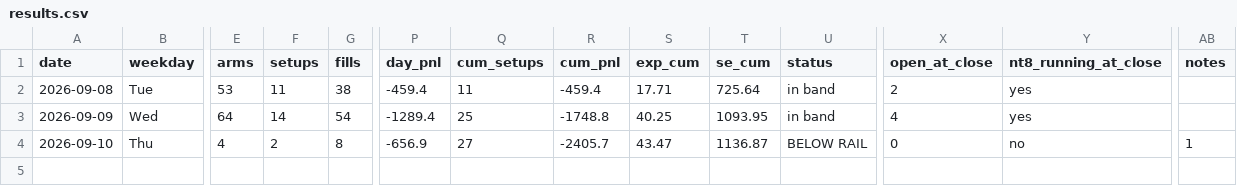
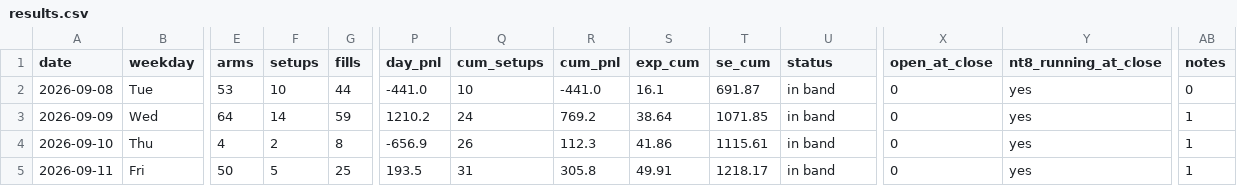
Before and after one commit to higneyintl/einstein-forward, a CSV file: data/results.csv, drawn as a sheet; only a part is shown, gaps mark what is left out; rows hold the shown columns only; the diff names each change by its address in the sheet, - before the commit and + after, or states it on an @@ line.

```diff
--- a/data/results.csv
+++ b/data/results.csv
-F2 (setups): 11
+F2 (setups): 10
-G2 (fills): 38
+G2 (fills): 44
-P2 (day_pnl): -459.4
+P2 (day_pnl): -441.0
-Q2 (cum_setups): 11
+Q2 (cum_setups): 10
-R2 (cum_pnl): -459.4
+R2 (cum_pnl): -441.0
-S2 (exp_cum): 17.71
+S2 (exp_cum): 16.1
-T2 (se_cum): 725.64
+T2 (se_cum): 691.87
-X2 (open_at_close): 2
+X2 (open_at_close): 0
-AB2 (notes): (empty)
+AB2 (notes): 0
-G3 (fills): 54
+G3 (fills): 59
-P3 (day_pnl): -1289.4
+P3 (day_pnl): 1210.2
-Q3 (cum_setups): 25
+Q3 (cum_setups): 24
-R3 (cum_pnl): -1748.8
+R3 (cum_pnl): 769.2
-S3 (exp_cum): 40.25
+S3 (exp_cum): 38.64
-T3 (se_cum): 1093.95
+T3 (se_cum): 1071.85
-X3 (open_at_close): 4
+X3 (open_at_close): 0
-AB3 (notes): (empty)
+AB3 (notes): 1
-Q4 (cum_setups): 27
+Q4 (cum_setups): 26
-R4 (cum_pnl): -2405.7
+R4 (cum_pnl): 112.3
-S4 (exp_cum): 43.47
+S4 (exp_cum): 41.86
-T4 (se_cum): 1136.87
+T4 (se_cum): 1115.61
-U4 (status): BELOW RAIL
+U4 (status): in band
-Y4 (nt8_running_at_close): no
+Y4 (nt8_running_at_close): yes
+row 5: 2026-09-11 | Fri | 50 | 5 | 25 | 193.5 | 31 | 305.8 | 49.91 | 1218.17 | in band | 0 | yes | 1
```
Also changed, not shown: data/ledger.csv, data/notes.csv, 1 other file.
